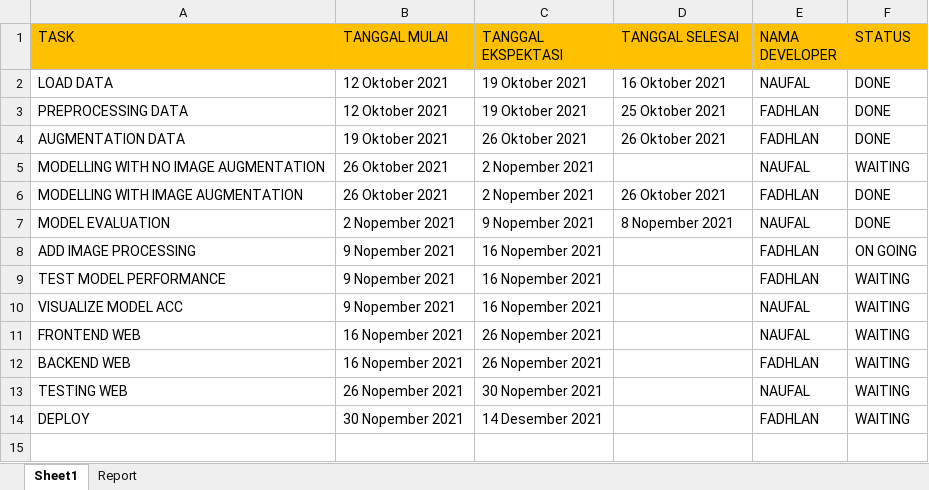
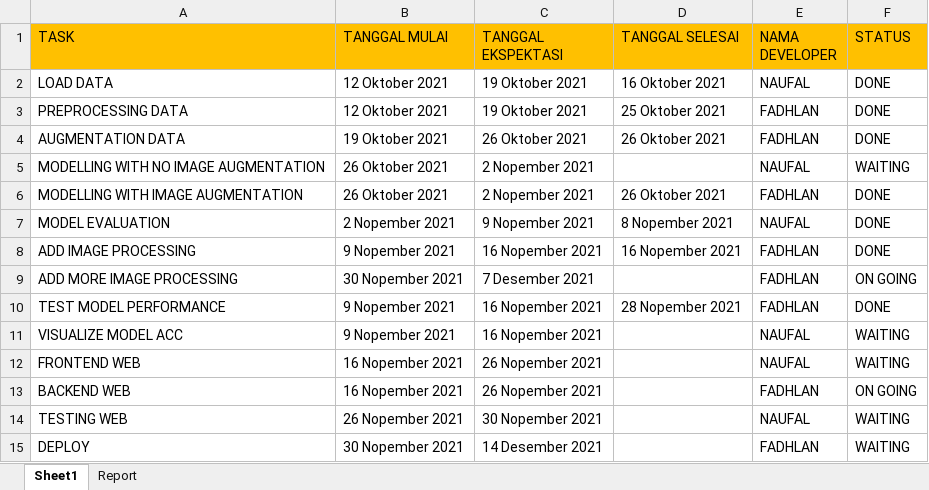
Before and after one commit to muhfadh/Tugas_Praktikum_ML_A_297-233, an Excel workbook: sprint_project.xlsx, sheet Sheet1, drawn as a sheet; values as stored, in another font and other column widths than the file's, no borders; addresses are those after the commit; the diff names each change by its address in the sheet, - before the commit and + after, or states it on an @@ line.

Commit message:
update task

```diff
--- a/sprint_project.xlsx (sheet Sheet1)
+++ b/sprint_project.xlsx (sheet Sheet1)
-D8 (TANGGAL SELESAI): (empty)
+D8 (TANGGAL SELESAI): 16 Nopember 2021
-F8 (STATUS): ON GOING
+F8 (STATUS): DONE
+row 9: ADD MORE IMAGE PROCESSING | 30 Nopember 2021 | 7 Desember 2021 |  | FADHLAN | ON GOING
-D10 (TANGGAL SELESAI): (empty)
+D10 (TANGGAL SELESAI): 28 Nopember 2021
-F10 (STATUS): WAITING
+F10 (STATUS): DONE
-F13 (STATUS): WAITING
+F13 (STATUS): ON GOING
```
Also changed, not shown: 2 other files.
